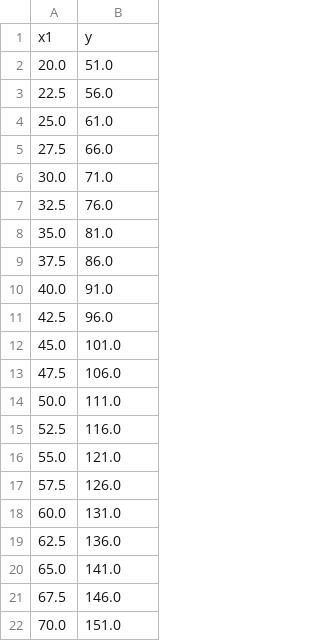
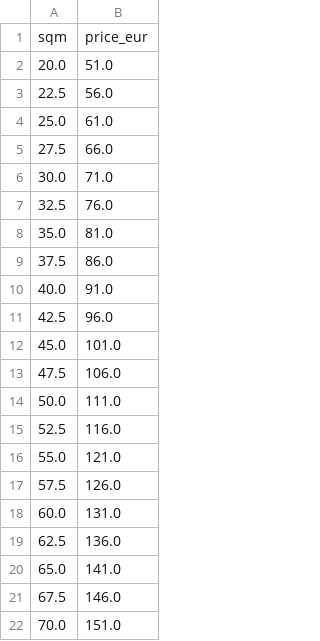
Before and after one commit to krother/machine_learning, a CSV file: linear_regression/part1/linear02.csv, drawn as a sheet; removed rows and columns are numbered as before the commit, all else as after; the diff names each change by its address in the sheet, - before the commit and + after, or states it on an @@ line.

```diff
--- a/linear_regression/part1/linear02.csv
+++ b/linear_regression/part1/linear02.csv
-row 1: x1 | y
+row 1: sqm | price_eur
```
Also changed, not shown: linear_regression/part1/linear01.csv.
